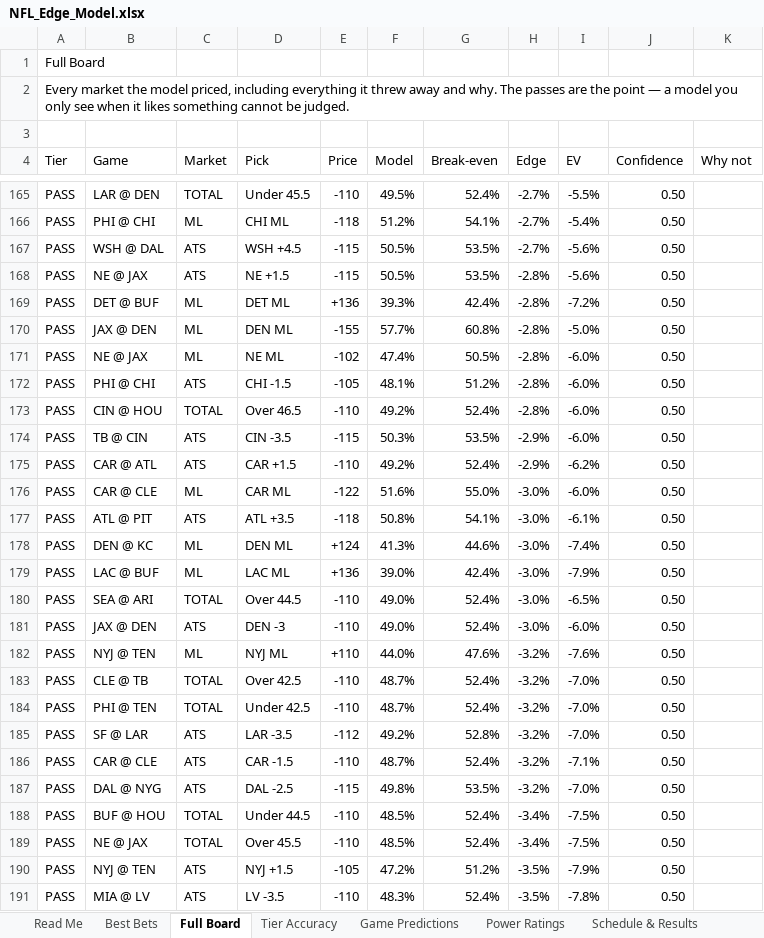
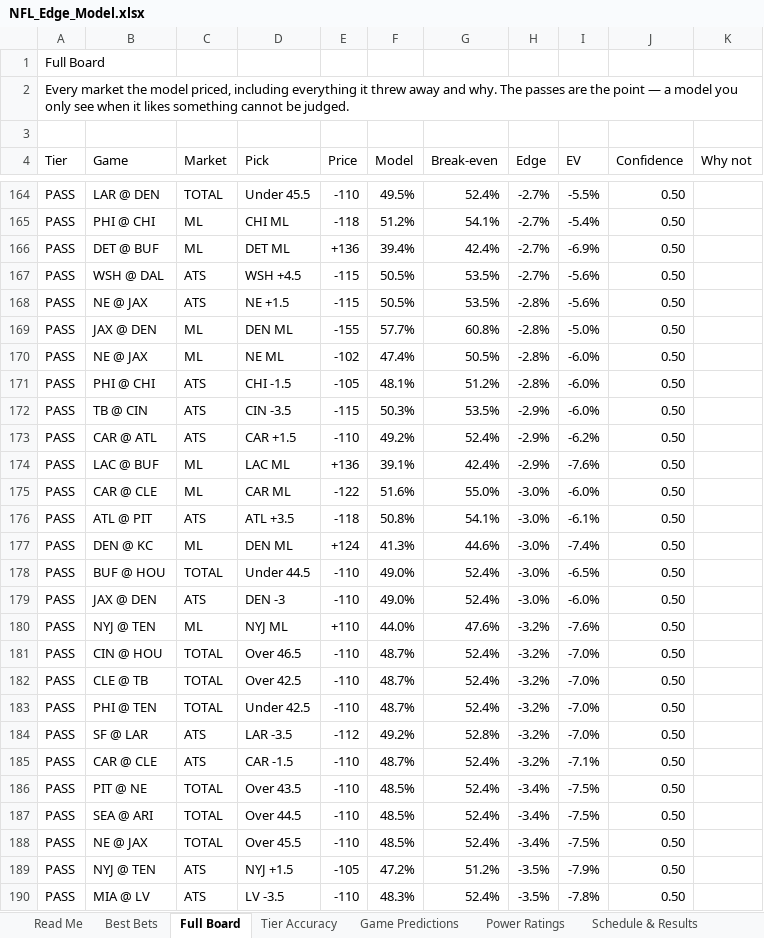
Before and after one commit to CHILLYCHILLY14/nfl-edge, an Excel workbook: NFL_Edge_Model.xlsx, sheet Full Board, drawn as a sheet; only a part is shown, gaps mark what is left out; values as stored, in another font and other column widths than the file's, no cell formats; table styles not drawn; removed rows and columns are numbered as before the commit, all else as after; the diff covers the shown part only; the diff names each change by its address in the sheet, - before the commit and + after, or states it on an @@ line.

```diff
--- a/NFL_Edge_Model.xlsx (sheet Full Board)
+++ b/NFL_Edge_Model.xlsx (sheet Full Board)
+row 166: PASS | DET @ BUF | ML | DET ML | +136 | 39.4% | 42.4% | -2.7% | -6.9% | 0.50
-row 169: PASS | DET @ BUF | ML | DET ML | +136 | 39.3% | 42.4% | -2.8% | -7.2% | 0.50
-row 173: PASS | CIN @ HOU | TOTAL | Over 46.5 | -110 | 49.2% | 52.4% | -2.8% | -6.0% | 0.50
+row 174: PASS | LAC @ BUF | ML | LAC ML | +136 | 39.1% | 42.4% | -2.9% | -7.6% | 0.50
-row 179: PASS | LAC @ BUF | ML | LAC ML | +136 | 39.0% | 42.4% | -3.0% | -7.9% | 0.50
-B178 (Game): SEA @ ARI
+B178 (Game): BUF @ HOU
-D178 (Pick): Over 44.5
+D178 (Pick): Under 44.5
+row 181: PASS | CIN @ HOU | TOTAL | Over 46.5 | -110 | 48.7% | 52.4% | -3.2% | -7.0% | 0.50
-row 187: PASS | DAL @ NYG | ATS | DAL -2.5 | -115 | 49.8% | 53.5% | -3.2% | -7.0% | 0.50
+row 186: PASS | PIT @ NE | TOTAL | Over 43.5 | -110 | 48.5% | 52.4% | -3.4% | -7.5% | 0.50
-B187 (Game): BUF @ HOU
+B187 (Game): SEA @ ARI
-D187 (Pick): Under 44.5
+D187 (Pick): Over 44.5
```
Also changed, not shown: 28 added rows, 28 removed rows and 33 edited cells elsewhere in this sheet, sheet Weather, sheet Best Bets, sheet Game Predictions, sheet Injuries, sheet Schedule & Results, sheet Power Ratings, 2 more sheets, cell formats, 17 other files.
